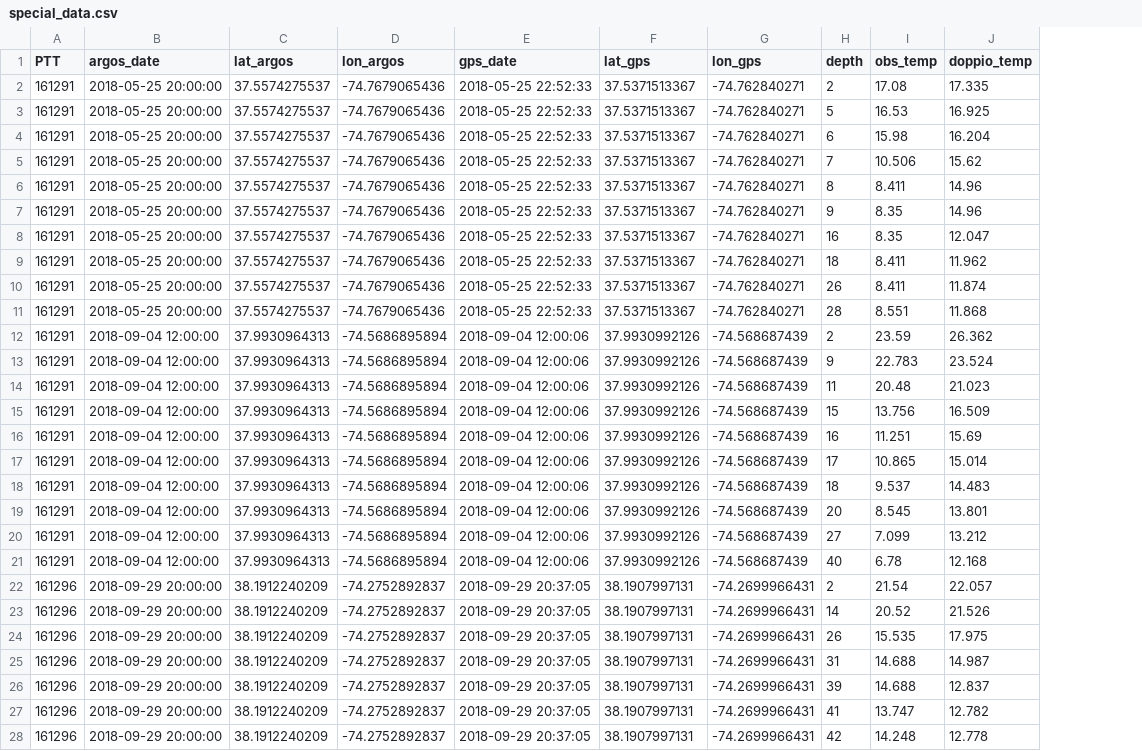
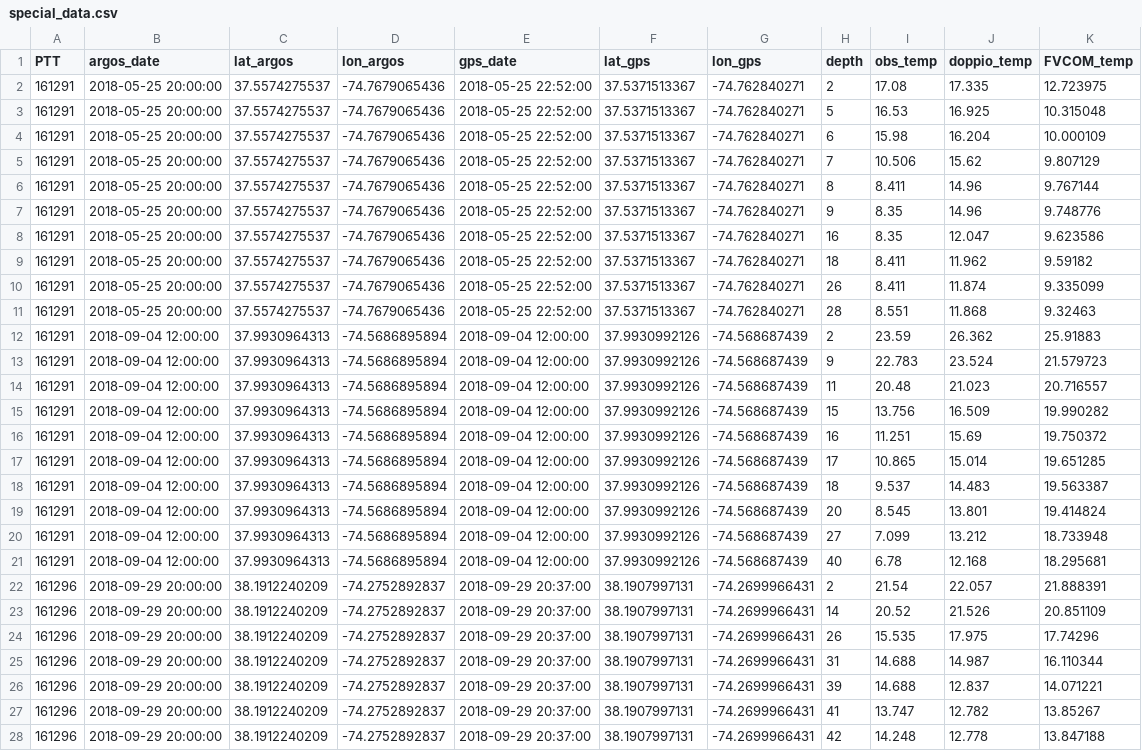
Before and after one commit to Pengrui-Feng/add_models, a CSV file: special_data.csv, drawn as a sheet; only a part is shown; the diff covers the shown part only; the diff names each change by its address in the sheet, - before the commit and + after, or states it on an @@ line.

Commit message:
Add files via upload

```diff
--- a/special_data.csv
+++ b/special_data.csv
+column K (FVCOM_temp), rows 2-28: 12.723975 | 10.315048 | 10.000109 | 9.807129 | 9.767144 | 9.748776 | 9.623586 | 9.59182 | 9.335099 | 9.32463 | 25.91883 | 21.579723 | 20.716557 | 19.990282 | 19.750372 | 19.651285 | 19.563387 | 19.414824 | 18.733948 | 18.295681 | 21.888391 | 20.851109 | 17.74296 | 16.110344 | 14.071221 | 13.85267 | 13.847188
-E2:E11 (gps_date): 2018-05-25 22:52:33
+E2:E11 (gps_date): 2018-05-25 22:52:00
-E12:E21 (gps_date): 2018-09-04 12:00:06
+E12:E21 (gps_date): 2018-09-04 12:00:00
-E22:E28 (gps_date): 2018-09-29 20:37:05
+E22:E28 (gps_date): 2018-09-29 20:37:00
```
Also changed, not shown: 61 edited cells elsewhere in this file.
